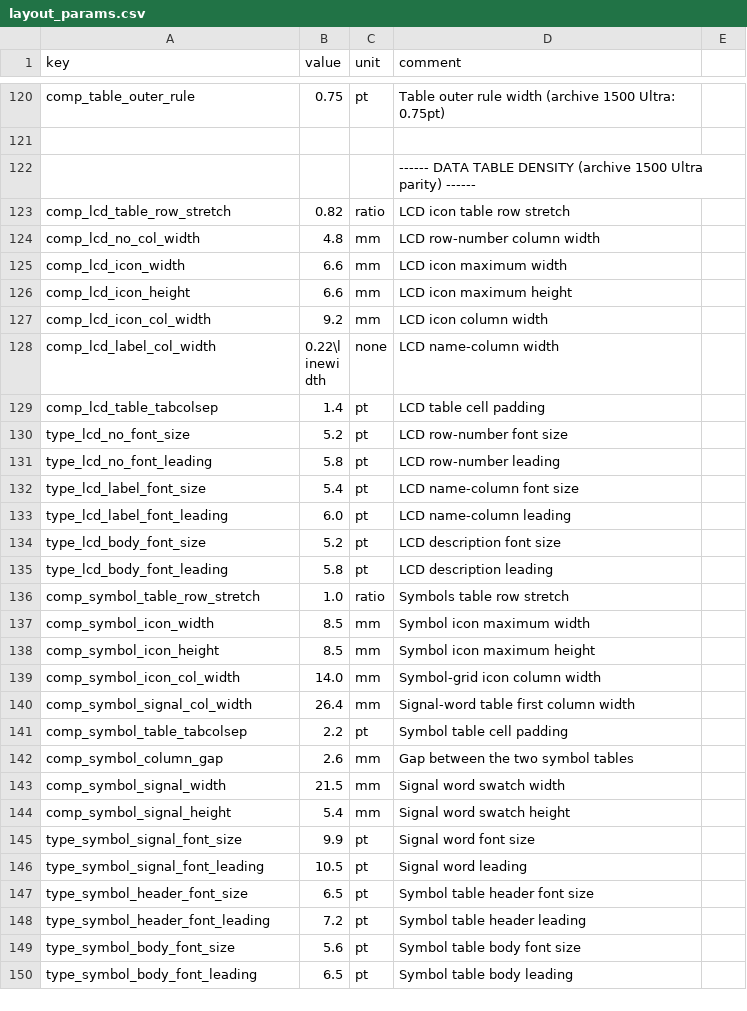
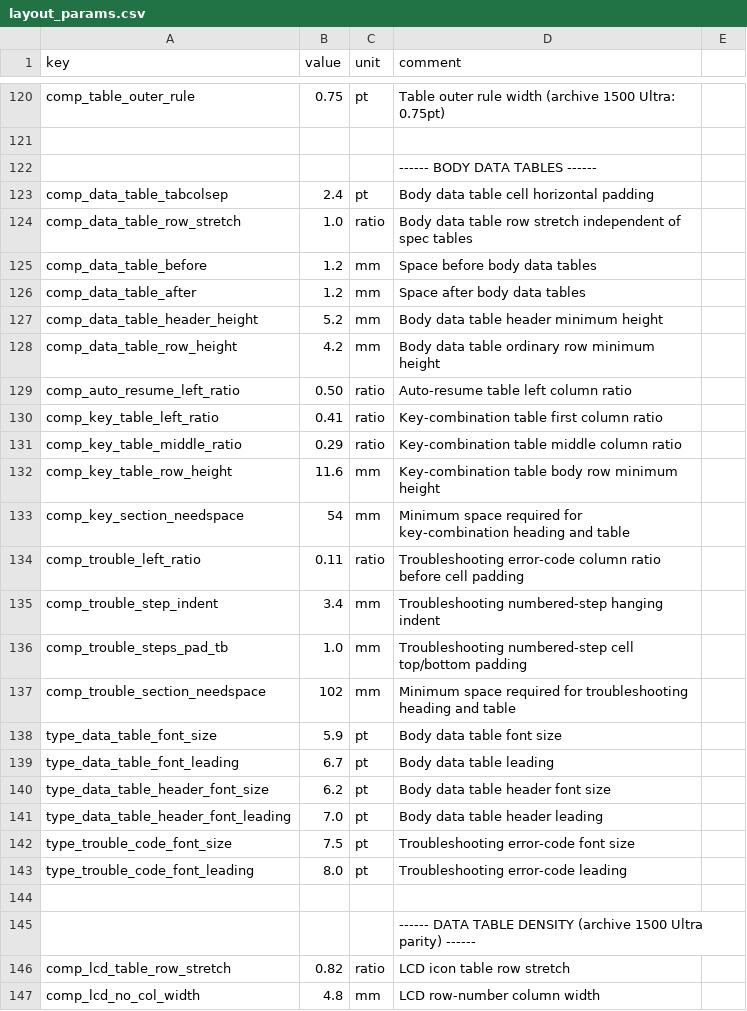
Before and after one commit to Bingboom/auto-manual, a CSV file: data/layout_params.csv, drawn as a sheet; only a part is shown, gaps mark what is left out; the shorter side is filled out with more unchanged rows; the diff names each change by its address in the sheet, - before the commit and + after, or states it on an @@ line.

Commit message:
feat(latex): componentize body data tables

```diff
--- a/data/layout_params.csv
+++ b/data/layout_params.csv
+row 122:  |  |  | ------ BODY DATA TABLES ------
+row 123: comp_data_table_tabcolsep | 2.4 | pt | Body data table cell horizontal padding
+row 124: comp_data_table_row_stretch | 1.0 | ratio | Body data table row stretch independent of spec tables
+row 125: comp_data_table_before | 1.2 | mm | Space before body data tables
+row 126: comp_data_table_after | 1.2 | mm | Space after body data tables
+row 127: comp_data_table_header_height | 5.2 | mm | Body data table header minimum height
+row 128: comp_data_table_row_height | 4.2 | mm | Body data table ordinary row minimum height
+row 129: comp_auto_resume_left_ratio | 0.50 | ratio | Auto-resume table left column ratio
+row 130: comp_key_table_left_ratio | 0.41 | ratio | Key-combination table first column ratio
+row 131: comp_key_table_middle_ratio | 0.29 | ratio | Key-combination table middle column ratio
+row 132: comp_key_table_row_height | 11.6 | mm | Key-combination table body row minimum height
+row 133: comp_key_section_needspace | 54 | mm | Minimum space required for key-combination heading and table
+row 134: comp_trouble_left_ratio | 0.11 | ratio | Troubleshooting error-code column ratio before cell padding
+row 135: comp_trouble_step_indent | 3.4 | mm | Troubleshooting numbered-step hanging indent
+row 136: comp_trouble_steps_pad_tb | 1.0 | mm | Troubleshooting numbered-step cell top/bottom padding
+row 137: comp_trouble_section_needspace | 102 | mm | Minimum space required for troubleshooting heading and table
+row 138: type_data_table_font_size | 5.9 | pt | Body data table font size
+row 139: type_data_table_font_leading | 6.7 | pt | Body data table leading
+row 140: type_data_table_header_font_size | 6.2 | pt | Body data table header font size
+row 141: type_data_table_header_font_leading | 7.0 | pt | Body data table header leading
+row 142: type_trouble_code_font_size | 7.5 | pt | Troubleshooting error-code font size
+row 143: type_trouble_code_font_leading | 8.0 | pt | Troubleshooting error-code leading
+row 144: (empty)
```
Also changed, not shown: 8 other files.
